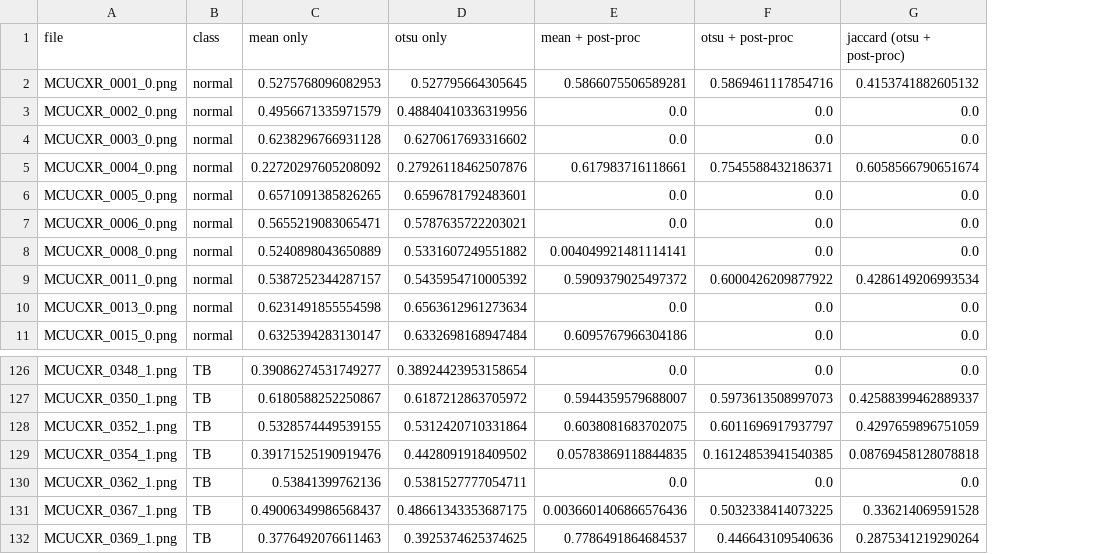
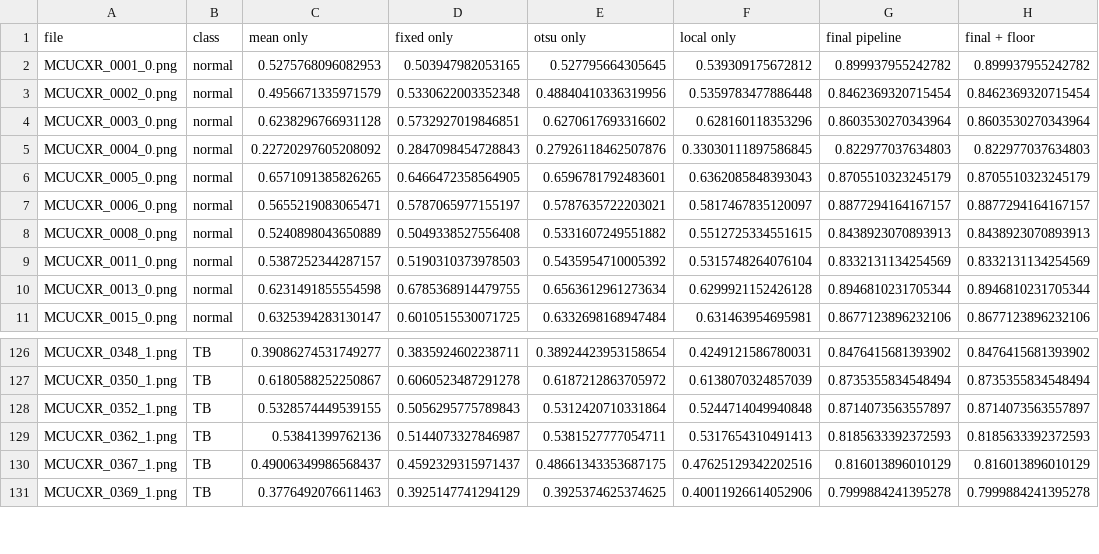
Before and after one commit to EmiliaZabrzanska/lung_segmentation, a CSV file: results/segmentation_scores.csv, drawn as a sheet; only a part is shown, gaps mark what is left out; removed rows and columns are numbered as before the commit, all else as after; the diff names each change by its address in the sheet, - before the commit and + after, or states it on an @@ line.

```diff
--- a/results/segmentation_scores.csv
+++ b/results/segmentation_scores.csv
+column D (fixed only), rows 2-11: 0.503947982053165 | 0.5330622003352348 | 0.5732927019846851 | 0.2847098454728843 | 0.6466472358564905 | 0.5787065977155197 | 0.5049338527556408 | 0.5190310373978503 | 0.6785368914479755 | 0.6010515530071725; rows 126-131: 0.3835924602238711 | 0.6060523487291278 | 0.5056295775789843 | 0.5144073327846987 | 0.4592329315971437 | 0.3925147741294129
-column E (mean + post-proc), rows 2-11: 0.5866075506589281 | 0.0 | 0.0 | 0.617983716118661 | 0.0 | 0.0 | 0.004049921481114141 | 0.5909379025497372 | 0.0 | 0.6095767966304186; rows 126-128: 0.0 | 0.5944359579688007 | 0.6038081683702075; rows 130-132: 0.0 | 0.0036601406866576436 | 0.7786491864684537
-column F (otsu + post-proc), rows 2-11: 0.5869461117854716 | 0.0 | 0.0 | 0.7545588432186371 | 0.0 | 0.0 | 0.0 | 0.6000426209877922 | 0.0 | 0.0; rows 126-128: 0.0 | 0.5973613508997073 | 0.6011696917937797; rows 130-132: 0.0 | 0.5032338414073225 | 0.446643109540636
-column G (jaccard (otsu + post-proc)), rows 2-11: 0.4153741882605132 | 0.0 | 0.0 | 0.6058566790651674 | 0.0 | 0.0 | 0.0 | 0.4286149206993534 | 0.0 | 0.0; rows 126-128: 0.0 | 0.42588399462889337 | 0.4297659896751059; rows 130-132: 0.0 | 0.336214069591528 | 0.2875341219290264
+column F (local only), rows 2-11: 0.539309175672812 | 0.5359783477886448 | 0.628160118353296 | 0.33030111897586845 | 0.6362085848393043 | 0.5817467835120097 | 0.5512725334551615 | 0.5315748264076104 | 0.6299921152426128 | 0.631463954695981; rows 126-131: 0.4249121586780031 | 0.6138070324857039 | 0.5244714049940848 | 0.5317654310491413 | 0.47625129342202516 | 0.40011926614052906
+column G (final pipeline), rows 2-11: 0.899937955242782 | 0.8462369320715454 | 0.8603530270343964 | 0.822977037634803 | 0.8705510323245179 | 0.8877294164167157 | 0.8438923070893913 | 0.8332131134254569 | 0.8946810231705344 | 0.8677123896232106; rows 126-131: 0.8476415681393902 | 0.8735355834548494 | 0.8714073563557897 | 0.8185633392372593 | 0.816013896010129 | 0.7999884241395278
+column H (final + floor), rows 2-11: 0.899937955242782 | 0.8462369320715454 | 0.8603530270343964 | 0.822977037634803 | 0.8705510323245179 | 0.8877294164167157 | 0.8438923070893913 | 0.8332131134254569 | 0.8946810231705344 | 0.8677123896232106; rows 126-131: 0.8476415681393902 | 0.8735355834548494 | 0.8714073563557897 | 0.8185633392372593 | 0.816013896010129 | 0.7999884241395278
-row 129: MCUCXR_0354_1.png | TB | 0.39171525190919476 | 0.4428091918409502 | 0.05783869118844835 | 0.16124853941540385 | 0.08769458128078818
```
Also changed, not shown: 7 other files.
